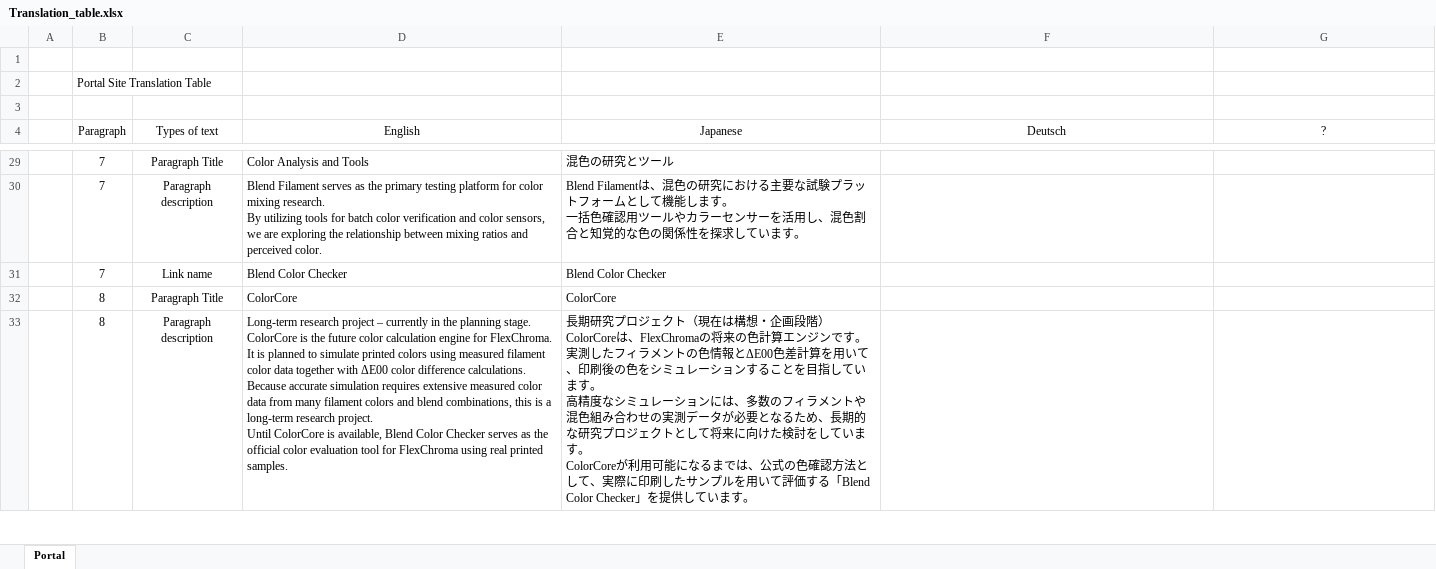
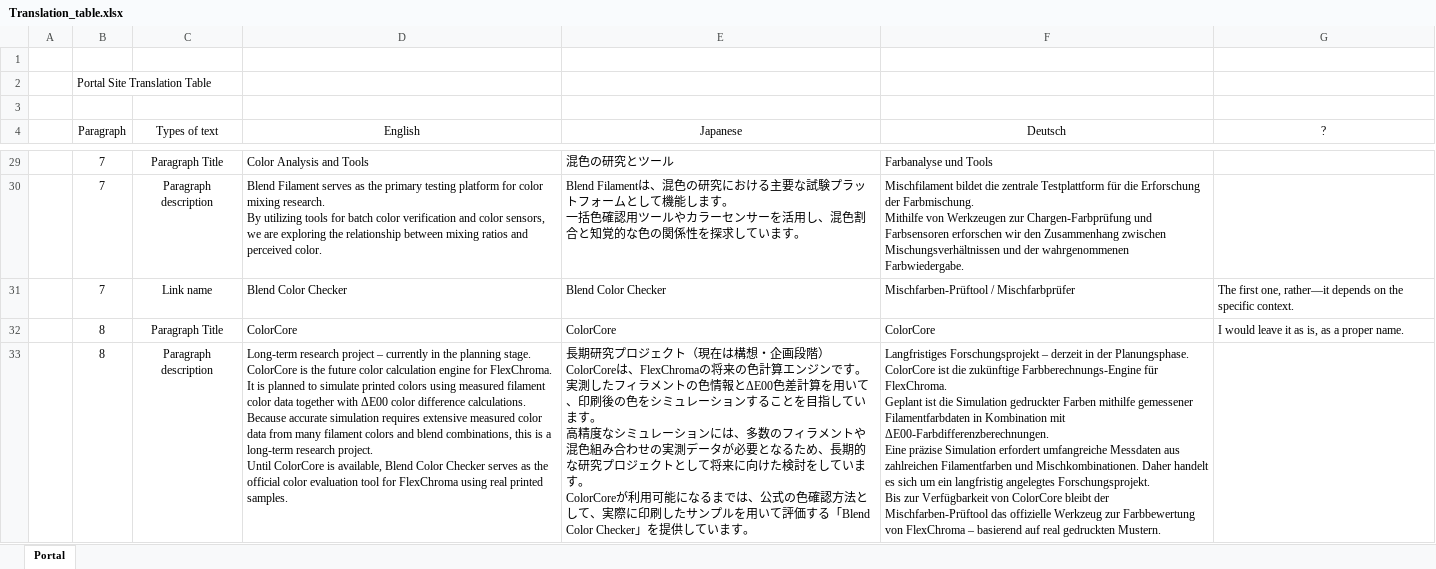
Before and after one commit to FlexChromaHQ/FlexChroma, an Excel workbook: Documents/Translation_table.xlsx, sheet Portal, drawn as a sheet; only a part is shown, gaps mark what is left out; values as stored, in another font and other column widths than the file's, no borders; ↵ is a line break in a cell; the diff covers the shown part only; the diff names each change by its address in the sheet, - before the commit and + after, or states it on an @@ line.

```diff
--- a/Documents/Translation_table.xlsx (sheet Portal)
+++ b/Documents/Translation_table.xlsx (sheet Portal)
-F29 (Deutsch): (empty)
+F29 (Deutsch): Farbanalyse und Tools
-F30 (Deutsch): (empty)
+F30 (Deutsch): Mischfilament bildet die zentrale Testplattform für die Erforschung der Farbmischung. ↵ Mithilfe von Werkzeugen zur Chargen-Farbprüfung und Farbsensoren erforschen wir den Zusammenhang zwischen Mischungsverhältnissen und der wahrgenommenen Farbwiedergabe.
-F31 (Deutsch): (empty)
+F31 (Deutsch): Mischfarben-Prüftool / Mischfarbprüfer
-G31 (?): (empty)
+G31 (?): The first one, rather—it depends on the specific context.
-F32 (Deutsch): (empty)
+F32 (Deutsch): ColorCore
-G32 (?): (empty)
+G32 (?): I would leave it as is, as a proper name.
-F33 (Deutsch): (empty)
+F33 (Deutsch): Langfristiges Forschungsprojekt – derzeit in der Planungsphase. ↵ ColorCore ist die zukünftige Farbberechnungs-Engine für FlexChroma. ↵ Geplant ist die Simulation gedruckter Farben mithilfe gemessener Filamentfarbdaten in Kombination mit ΔE00-Farbdifferenzberechnungen. ↵ Eine präzise Simulation erfordert umfangreiche Messdaten aus zahlreichen Filamentfarben und Mischkombinationen. Daher handelt es sich um ein langfristig angelegtes Forschungsprojekt. ↵ Bis zur Verfügbarkeit von ColorCore bleibt der Mischfarben-Prüftool das offizielle Werkzeug zur Farbbewertung von FlexChroma – basierend auf real gedruckten Mustern.
```
Also changed, not shown: 33 edited cells elsewhere in this sheet.
